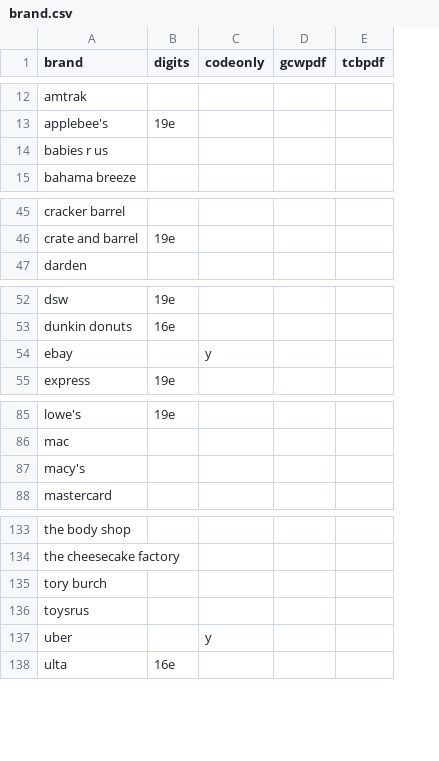
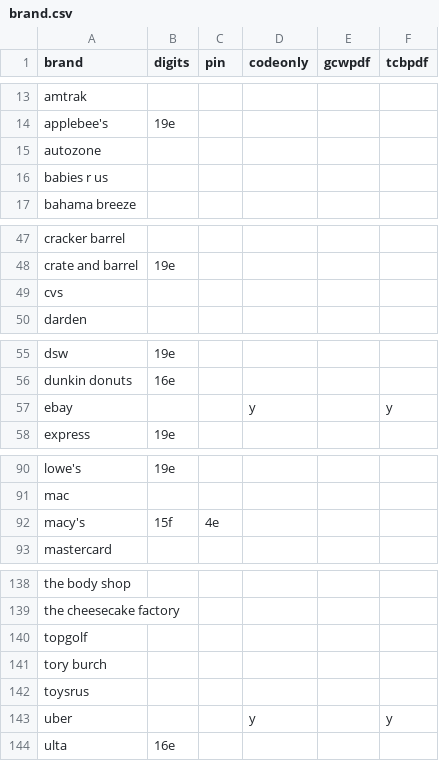
Before and after one commit to eltonjohn007/gc, a CSV file: data/brand.csv, drawn as a sheet; only a part is shown, gaps mark what is left out; addresses are those after the commit; the diff covers the shown part only; the diff names each change by its address in the sheet, - before the commit and + after, or states it on an @@ line.

```diff
--- a/data/brand.csv
+++ b/data/brand.csv
+column C (pin), row 92: 4e
+row 15: autozone
+row 49: cvs
-F57 (tcbpdf): (empty)
+F57 (tcbpdf): y
-B92 (digits): (empty)
+B92 (digits): 15f
+row 140: topgolf
-F143 (tcbpdf): (empty)
+F143 (tcbpdf): y
```
Also changed, not shown: 3 added rows and 2 edited cells elsewhere in this file, data/source.csv, 5 other files.
